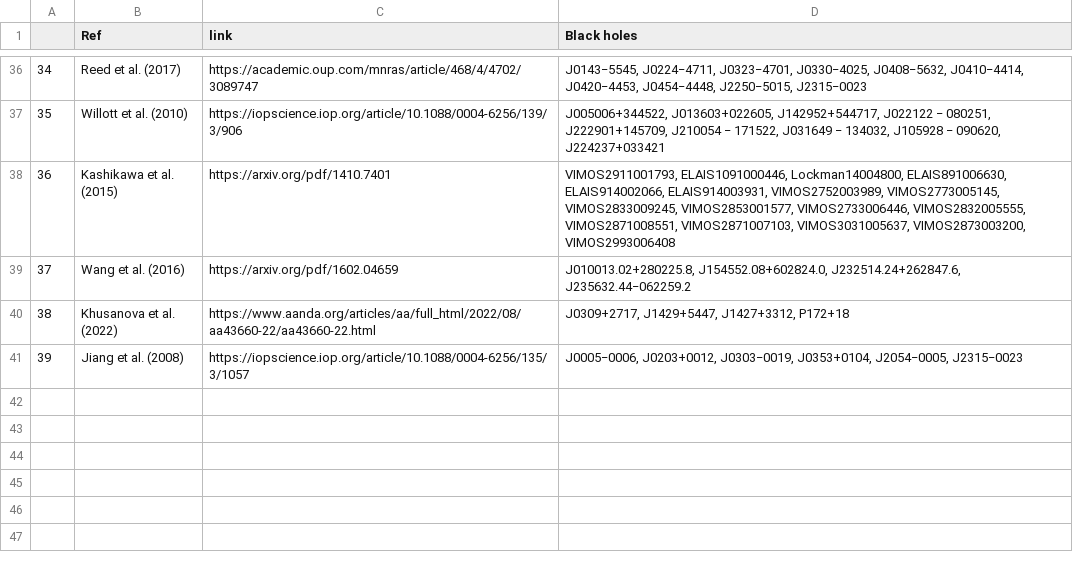
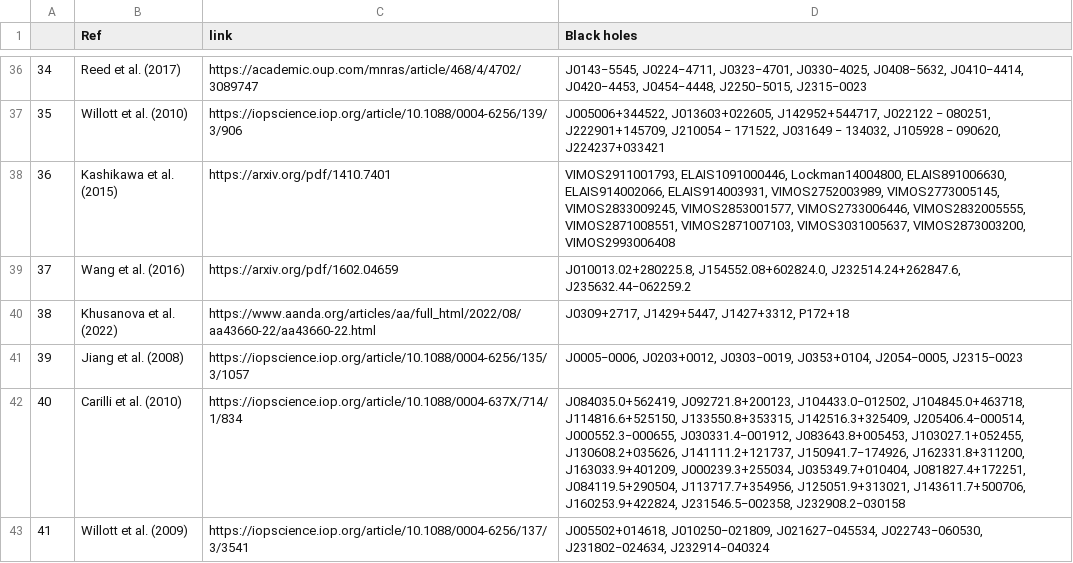
Before and after one commit to Kscey/HZBC, a CSV file: reviewPapers.csv, drawn as a sheet; only a part is shown, gaps mark what is left out; the diff covers the shown part only.

```diff
--- a/reviewPapers.csv
+++ b/reviewPapers.csv
@@ -41 +41,3 @@
 39,Jiang et al. (2008),https://iopscience.iop.org/article/10.1088/0004-6256/135/3/1057,"J0005−0006, J0203+0012, J0303−0019, J0353+0104, J2054−0005, J2315−0023"
+40,Carilli et al. (2010),https://iopscience.iop.org/article/10.1088/0004-637X/714/1/834,"J084035.0+562419, J092721.8+200123, J104433.0−012502, J104845.0+463718, J114816.6+525150, J133550.8+353315, J142516.3+325409, J205406.4−000514, J000552.3−000655, J030331.4−001912, J083643.8+005453, J103027.1+052455, J130608.2+035626, J141111.2+121737, J150941.7−174926, J162331.8+311200, J163033.9+401209, J000239.3+255034, J035349.7+010404, J081827.4+172251, J084119.5+290504, J113717.7+354956, J125051.9+313021, J143611.7+500706, J160253.9+422824, J231546.5−002358, J232908.2−030158"
+41,Willott et al. (2009),https://iopscience.iop.org/article/10.1088/0004-6256/137/3/3541,"J005502+014618, J010250−021809, J021627−045534, J022743−060530, J231802−024634, J232914−040324"
```
Also changed, not shown: 2 added rows and 1 edited cell elsewhere in this file, out.csv, 2 other files.
